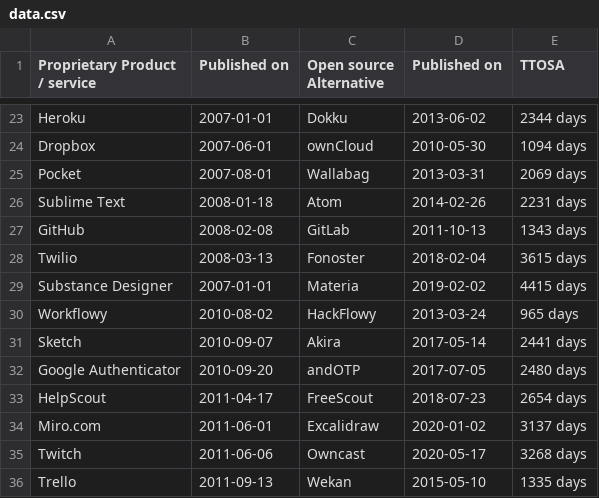
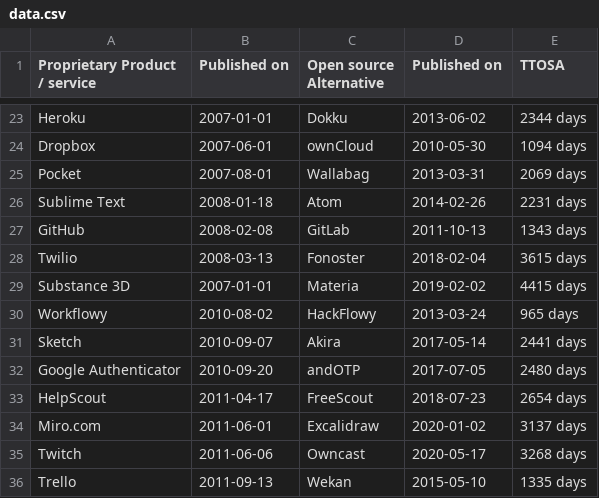
Before and after one commit to staltz/ttosa, a CSV file: data.csv, drawn as a sheet; only a part is shown, gaps mark what is left out.

Commit message:
Update data.csv

```diff
--- a/data.csv
+++ b/data.csv
@@ -28,3 +28,3 @@ GitHub,2008-02-08,GitLab,2011-10-13,1343 days
 Twilio,2008-03-13,Fonoster,2018-02-04,3615 days
-Substance Designer,2007-01-01,Materia,2019-02-02,4415 days
+Substance 3D,2007-01-01,Materia,2019-02-02,4415 days
 Workflowy,2010-08-02,HackFlowy,2013-03-24,965 days
```
